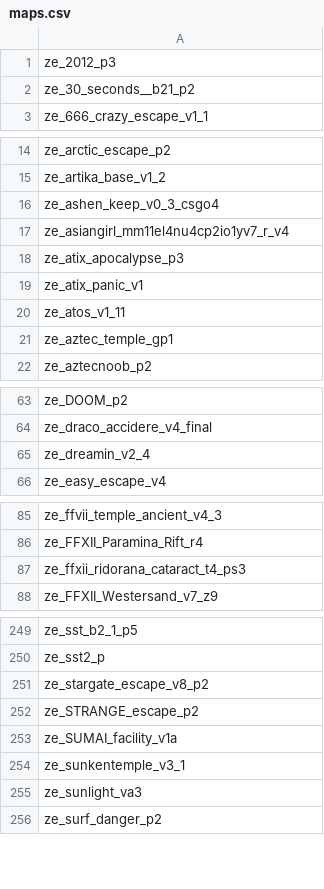
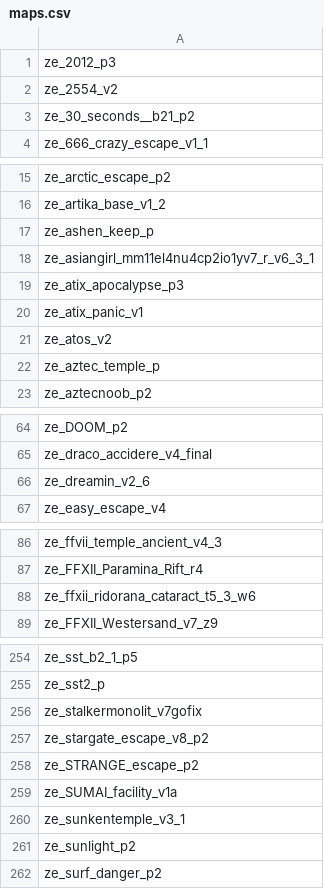
Before and after one commit to Vauff/MapDownloader, a CSV file: maps.csv, drawn as a sheet; only a part is shown, gaps mark what is left out; the diff covers the shown part only.

Commit message:
Update maps as of 2020/03/18

```diff
--- a/maps.csv
+++ b/maps.csv
@@ -1,2 +1,3 @@
 ze_2012_p3,
+ze_2554_v2,
 ze_30_seconds__b21_p2,
@@ -15,8 +16,8 @@ ze_arctic_escape_p2,
 ze_artika_base_v1_2,
-ze_ashen_keep_v0_3_csgo4,
-ze_asiangirl_mm11el4nu4cp2io1yv7_r_v4,
+ze_ashen_keep_p,
+ze_asiangirl_mm11el4nu4cp2io1yv7_r_v6_3_1,
 ze_atix_apocalypse_p3,
 ze_atix_panic_v1,
-ze_atos_v1_11,
-ze_aztec_temple_gp1,
+ze_atos_v2,
+ze_aztec_temple_p,
 ze_aztecnoob_p2,
@@ -64,3 +65,3 @@ ze_DOOM_p2,
 ze_draco_accidere_v4_final,
-ze_dreamin_v2_4,
+ze_dreamin_v2_6,
 ze_easy_escape_v4,
@@ -86,3 +87,3 @@ ze_ffvii_temple_ancient_v4_3,
 ze_FFXII_Paramina_Rift_r4,
-ze_ffxii_ridorana_cataract_t4_ps3,
+ze_ffxii_ridorana_cataract_t5_3_w6,
 ze_FFXII_Westersand_v7_z9,
@@ -250,2 +255,3 @@ ze_sst_b2_1_p5,
 ze_sst2_p,
+ze_stalkermonolit_v7gofix,
 ze_stargate_escape_v8_p2,
@@ -254,3 +260,3 @@ ze_SUMAI_facility_v1a,
 ze_sunkentemple_v3_1,
-ze_sunlight_va3,
+ze_sunlight_p2,
 ze_surf_danger_p2,
```
Also changed, not shown: 4 added rows and 2 edited cells elsewhere in this file.
